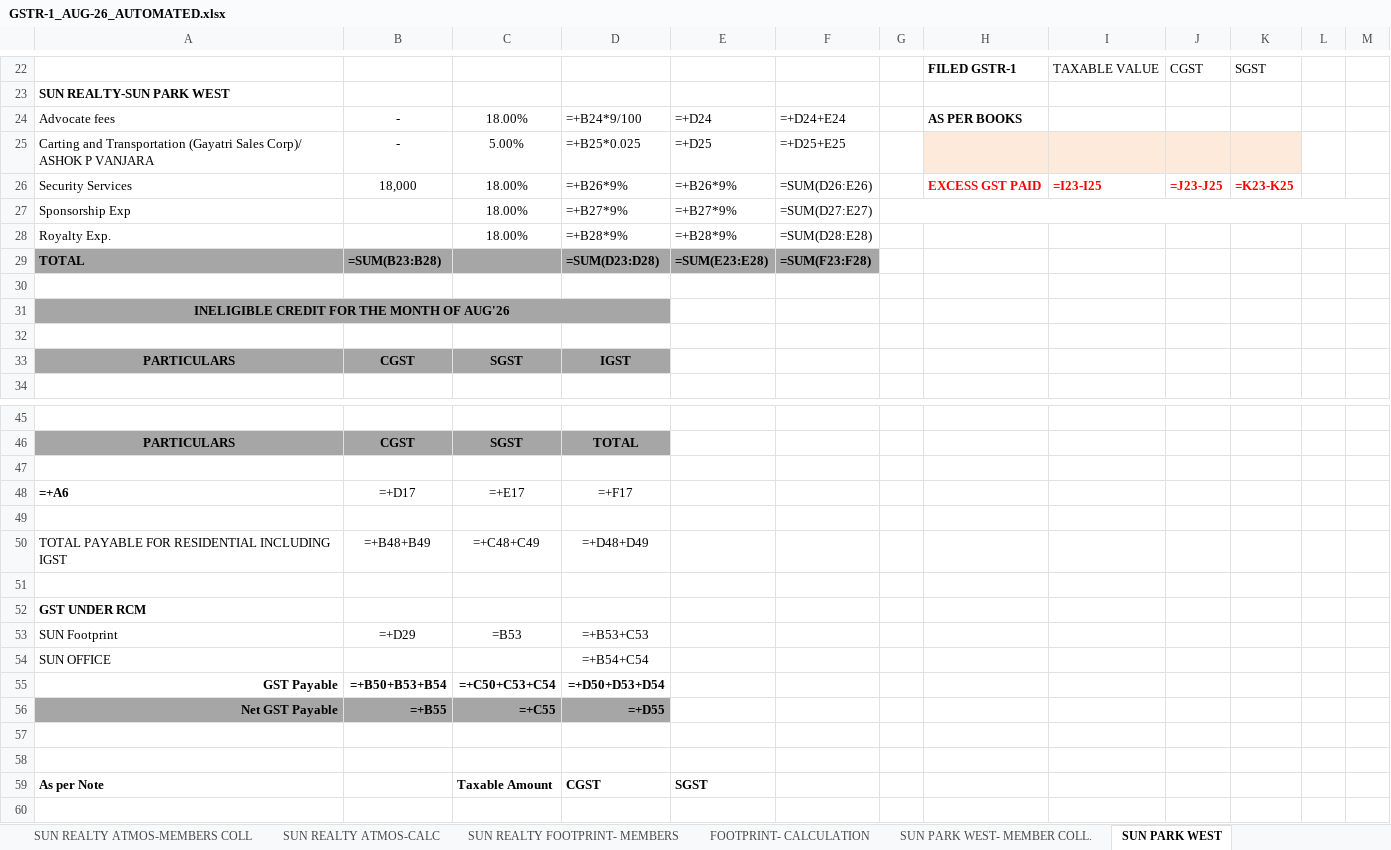
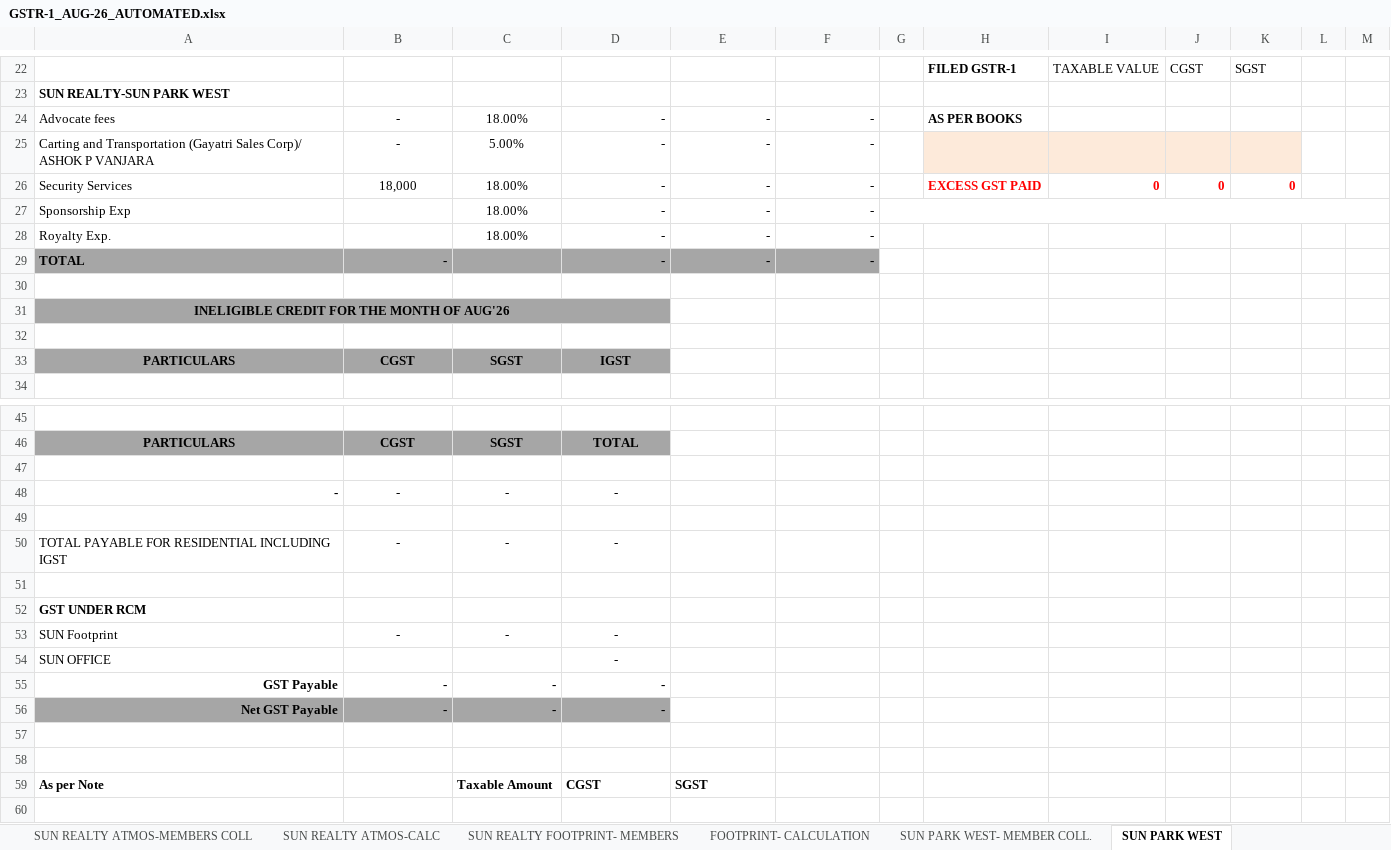
Before and after one commit to jayant1345/sun_builders, an Excel workbook: output/GSTR-1_AUG-26_AUTOMATED.xlsx, sheet SUN PARK WEST, drawn as a sheet; only a part is shown, gaps mark what is left out; values as stored, in another font and other column widths than the file's, no borders; formulas without a stored value are shown as written; 1 other sheet too large or unreadable and not compared; removed rows and columns are numbered as before the commit, all else as after; the diff covers the shown part only; the diff names each change by its address in the sheet, - before the commit and + after, or states it on an @@ line.

```diff
--- a/output/GSTR-1_AUG-26_AUTOMATED.xlsx (sheet SUN PARK WEST)
+++ b/output/GSTR-1_AUG-26_AUTOMATED.xlsx (sheet SUN PARK WEST)
-D24: =+B24*9/100
+D24: -
-E24: =+D24
+E24: -
-F24: =+D24+E24
+F24: -
-D25: =+B25*0.025
+D25: -
-E25: =+D25
+E25: -
-F25: =+D25+E25
+F25: -
-D26: =+B26*9%
+D26: -
-E26: =+B26*9%
+E26: -
-F26: =SUM(D26:E26)
+F26: -
-I26: =I23-I25
+I26: 0
-J26: =J23-J25
+J26: 0
-K26: =K23-K25
+K26: 0
-D27: =+B27*9%
+D27: -
-E27: =+B27*9%
+E27: -
-F27: =SUM(D27:E27)
+F27: -
-D28: =+B28*9%
+D28: -
-E28: =+B28*9%
+E28: -
-F28: =SUM(D28:E28)
+F28: -
-row 29: TOTAL | =SUM(B23:B28) |  | =SUM(D23:D28) | =SUM(E23:E28) | =SUM(F23:F28)
+row 29: TOTAL | - |  | - | - | -
-row 48: =+A6 | =+D17 | =+E17 | =+F17
+row 48: - | - | - | -
-row 50: TOTAL PAYABLE FOR RESIDENTIAL INCLUDING IGST | =+B48+B49 | =+C48+C49 | =+D48+D49
+row 50: TOTAL PAYABLE FOR RESIDENTIAL INCLUDING IGST | - | - | -
-row 53: SUN Footprint | =+D29 | =B53 | =+B53+C53
+row 53: SUN Footprint | - | - | -
-D54: =+B54+C54
+D54: -
-row 55: GST Payable | =+B50+B53+B54 | =+C50+C53+C54 | =+D50+D53+D54
-row 56: Net GST Payable | =+B55 | =+C55 | =+D55
+row 55: GST Payable | - | - | -
+row 56: Net GST Payable | - | - | -
```
Also changed, not shown: 5 added rows, 5 removed rows and 38 edited cells elsewhere in this sheet, sheet SUN REALTY FOOTPRINT- MEMBERS, sheet SUN REALTY ATMOS-MEMBERS COLL, sheet SUN PARK WEST- MEMBER COLL., sheet SUN REALTY-CALC, sheet SUN REALTY-MEM COLL, sheet SUN REALTY ATMOS-CALC, 8 more sheets, hidden cells, 3 other files.
